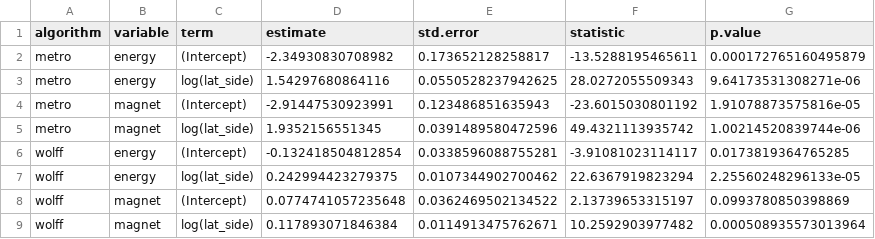
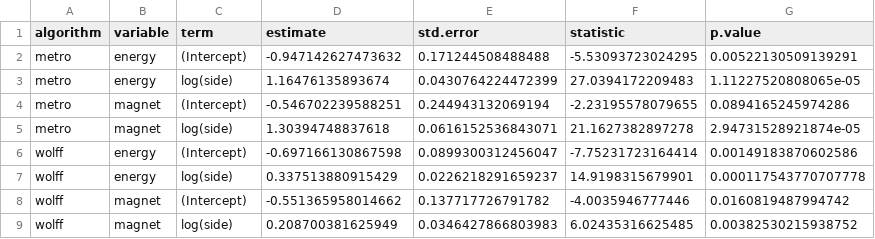
Before and after one commit to gulbord/numerical-methods, a CSV file: src/data/061b_fits.csv, drawn as a sheet.

```diff
--- a/src/data/061b_fits.csv
+++ b/src/data/061b_fits.csv
@@ -1,9 +1,9 @@
 algorithm,variable,term,estimate,std.error,statistic,p.value
-metro,energy,(Intercept),-2.34930830708982,0.173652128258817,-13.5288195465611,0.000172765160495879
-metro,energy,log(lat_side),1.54297680864116,0.0550528237942625,28.0272055509343,9.64173531308271e-06
-metro,magnet,(Intercept),-2.91447530923991,0.123486851635943,-23.6015030801192,1.91078873575816e-05
-metro,magnet,log(lat_side),1.9352156551345,0.0391489580472596,49.4321113935742,1.00214520839744e-06
-wolff,energy,(Intercept),-0.132418504812854,0.0338596088755281,-3.91081023114117,0.0173819364765285
-wolff,energy,log(lat_side),0.242994423279375,0.0107344902700462,22.6367919823294,2.25560248296133e-05
-wolff,magnet,(Intercept),0.0774741057235648,0.0362469502134522,2.13739653315197,0.0993780850398869
-wolff,magnet,log(lat_side),0.117893071846384,0.0114913475762671,10.2592903977482,0.000508935573013964
+metro,energy,(Intercept),-0.947142627473632,0.171244508488488,-5.53093723024295,0.00522130509139291
+metro,energy,log(side),1.16476135893674,0.0430764224472399,27.0394172209483,1.11227520808065e-05
+metro,magnet,(Intercept),-0.546702239588251,0.244943132069194,-2.23195578079655,0.0894165245974286
+metro,magnet,log(side),1.30394748837618,0.0616152536843071,21.1627382897278,2.94731528921874e-05
+wolff,energy,(Intercept),-0.697166130867598,0.0899300312456047,-7.75231723164414,0.00149183870602586
+wolff,energy,log(side),0.337513880915429,0.0226218291659237,14.9198315679901,0.000117543770707778
+wolff,magnet,(Intercept),-0.551365958014662,0.137717726791782,-4.0035946777446,0.0160819487994742
+wolff,magnet,log(side),0.208700381625949,0.0346427866803983,6.02435316625485,0.00382530215938752
```
Also changed, not shown: 32 other files.
